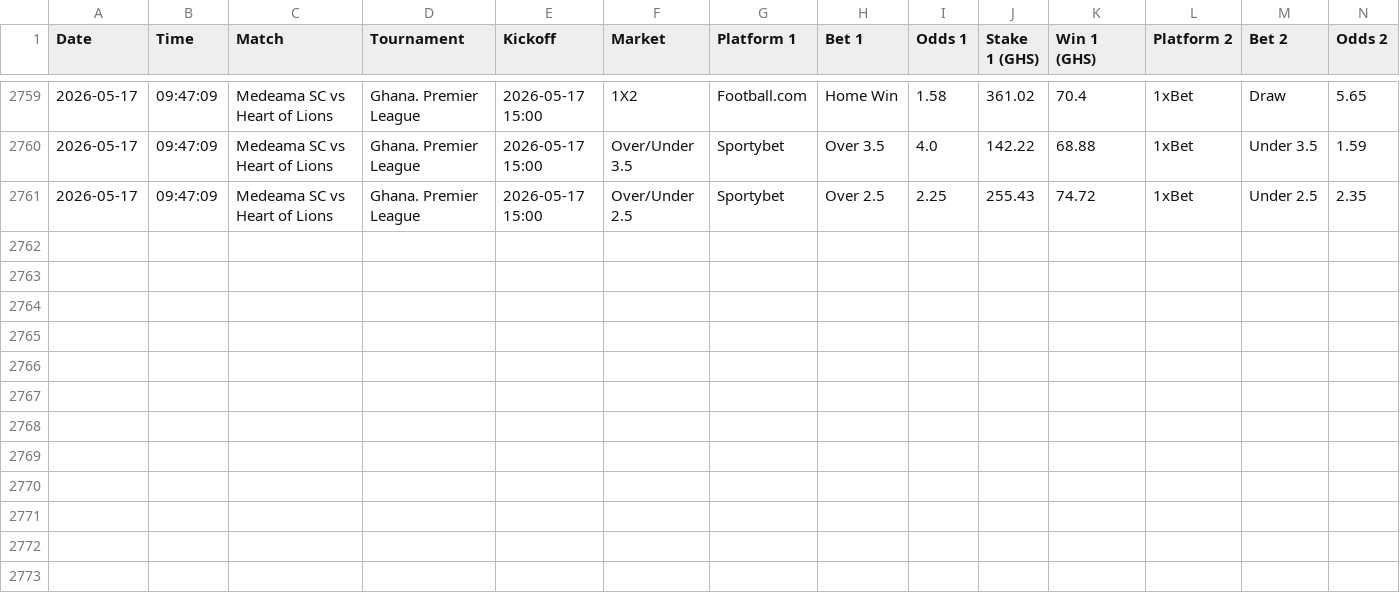
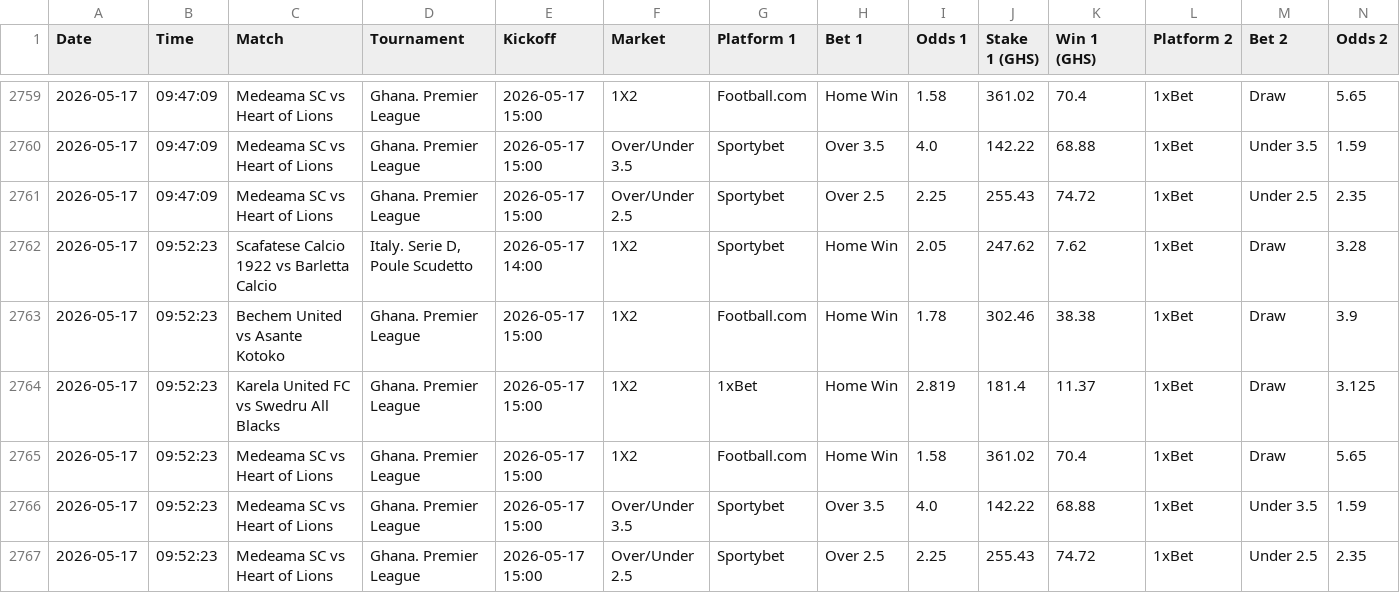
Before and after one commit to ErasmusDuah/ghanaian-odds-market-inefficiency-analysis-system, a CSV file: data/arbitrage_tracker.csv, drawn as a sheet; only a part is shown, gaps mark what is left out; rows hold the shown columns only; the diff names each change by its address in the sheet, - before the commit and + after, or states it on an @@ line.

Commit message:
Auto-update arbitrage tracker

```diff
--- a/data/arbitrage_tracker.csv
+++ b/data/arbitrage_tracker.csv
+row 2762: 2026-05-17 | 09:52:23 | Scafatese Calcio 1922 vs Barletta Calcio | Italy. Serie D, Poule Scudetto | 2026-05-17 14:00 | 1X2 | Sportybet | Home Win | 2.05 | 247.62 | 7.62 | 1xBet | Draw | 3.28
+row 2763: 2026-05-17 | 09:52:23 | Bechem United vs Asante Kotoko | Ghana. Premier League | 2026-05-17 15:00 | 1X2 | Football.com | Home Win | 1.78 | 302.46 | 38.38 | 1xBet | Draw | 3.9
+row 2764: 2026-05-17 | 09:52:23 | Karela United FC vs Swedru All Blacks | Ghana. Premier League | 2026-05-17 15:00 | 1X2 | 1xBet | Home Win | 2.819 | 181.4 | 11.37 | 1xBet | Draw | 3.125
+row 2765: 2026-05-17 | 09:52:23 | Medeama SC vs Heart of Lions | Ghana. Premier League | 2026-05-17 15:00 | 1X2 | Football.com | Home Win | 1.58 | 361.02 | 70.4 | 1xBet | Draw | 5.65
+row 2766: 2026-05-17 | 09:52:23 | Medeama SC vs Heart of Lions | Ghana. Premier League | 2026-05-17 15:00 | Over/Under 3.5 | Sportybet | Over 3.5 | 4.0 | 142.22 | 68.88 | 1xBet | Under 3.5 | 1.59
+row 2767: 2026-05-17 | 09:52:23 | Medeama SC vs Heart of Lions | Ghana. Premier League | 2026-05-17 15:00 | Over/Under 2.5 | Sportybet | Over 2.5 | 2.25 | 255.43 | 74.72 | 1xBet | Under 2.5 | 2.35
```
